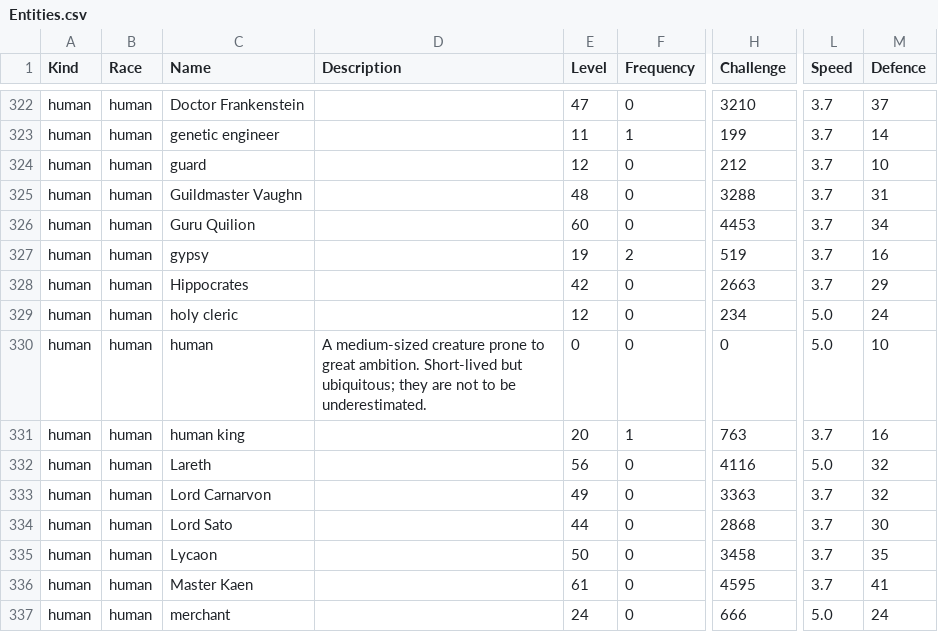
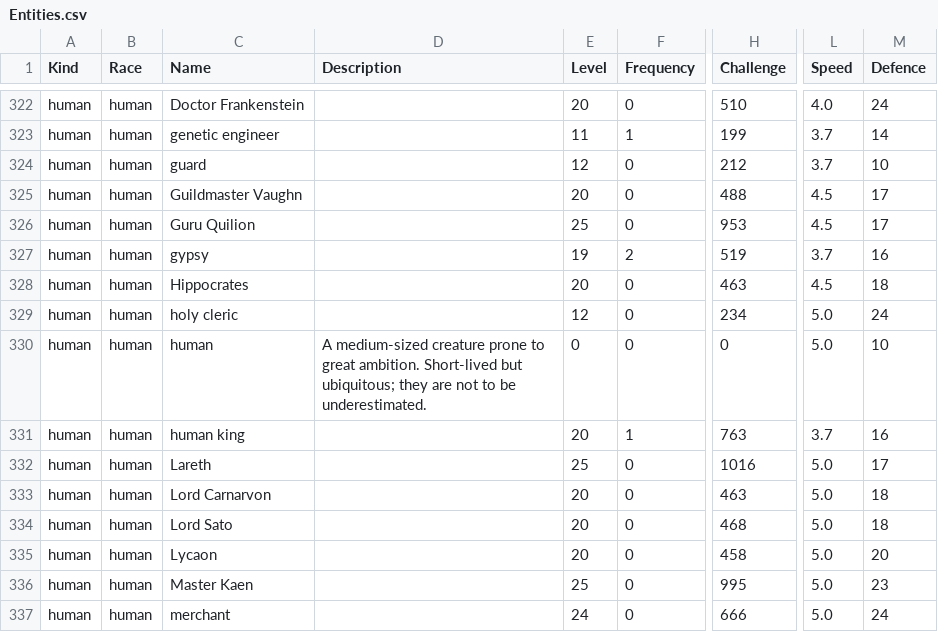
Before and after one commit to callanh/pathos-official, a CSV file: Assets/Entities.csv, drawn as a sheet; only a part is shown, gaps mark what is left out; the diff covers the shown part only; the diff names each change by its address in the sheet, - before the commit and + after, or states it on an @@ line.

```diff
--- a/Assets/Entities.csv
+++ b/Assets/Entities.csv
-E322 (Level): 47
+E322 (Level): 20
-H322 (Challenge): 3210
+H322 (Challenge): 510
-L322 (Speed): 3.7
+L322 (Speed): 4.0
-M322 (Defence): 37
+M322 (Defence): 24
-E325 (Level): 48
+E325 (Level): 20
-H325 (Challenge): 3288
+H325 (Challenge): 488
-L325:L326 (Speed): 3.7
+L325:L326 (Speed): 4.5
-M325 (Defence): 31
+M325 (Defence): 17
-E326 (Level): 60
+E326 (Level): 25
-H326 (Challenge): 4453
+H326 (Challenge): 953
-M326 (Defence): 34
+M326 (Defence): 17
-E328 (Level): 42
+E328 (Level): 20
-H328 (Challenge): 2663
+H328 (Challenge): 463
-L328 (Speed): 3.7
+L328 (Speed): 4.5
-M328 (Defence): 29
+M328 (Defence): 18
-E332 (Level): 56
+E332 (Level): 25
-H332 (Challenge): 4116
+H332 (Challenge): 1016
-M332 (Defence): 32
+M332 (Defence): 17
-E333 (Level): 49
+E333 (Level): 20
-H333 (Challenge): 3363
+H333 (Challenge): 463
-L333:L336 (Speed): 3.7
+L333:L336 (Speed): 5.0
-M333 (Defence): 32
+M333 (Defence): 18
-E334 (Level): 44
+E334 (Level): 20
-H334 (Challenge): 2868
+H334 (Challenge): 468
-M334 (Defence): 30
+M334 (Defence): 18
-E335 (Level): 50
+E335 (Level): 20
-H335 (Challenge): 3458
+H335 (Challenge): 458
-M335 (Defence): 35
+M335 (Defence): 20
-E336 (Level): 61
+E336 (Level): 25
-H336 (Challenge): 4595
+H336 (Challenge): 995
-M336 (Defence): 41
+M336 (Defence): 23
```
Also changed, not shown: 1 added row, 1 removed row and 110 edited cells elsewhere in this file, 48 other files.
